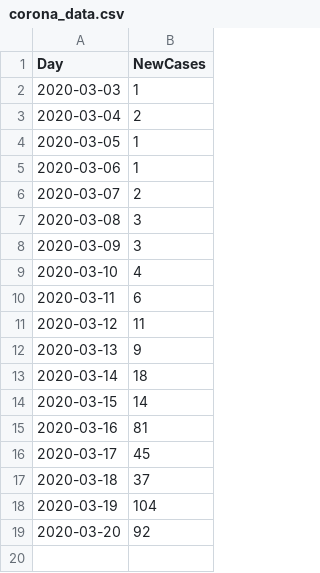
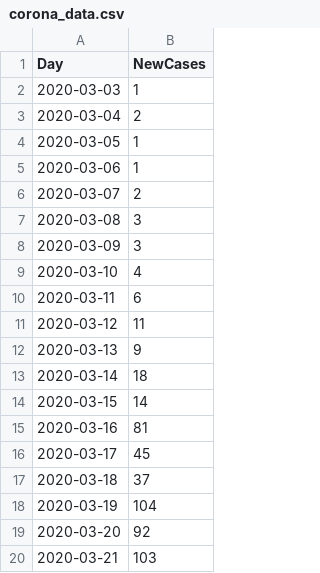
Before and after one commit to agustinvalencia/CoronaChile, a CSV file: corona_data.csv, drawn as a sheet; the diff names each change by its address in the sheet, - before the commit and + after, or states it on an @@ line.

```diff
--- a/corona_data.csv
+++ b/corona_data.csv
+row 20: 2020-03-21 | 103
```
Also changed, not shown: 1 other file.
